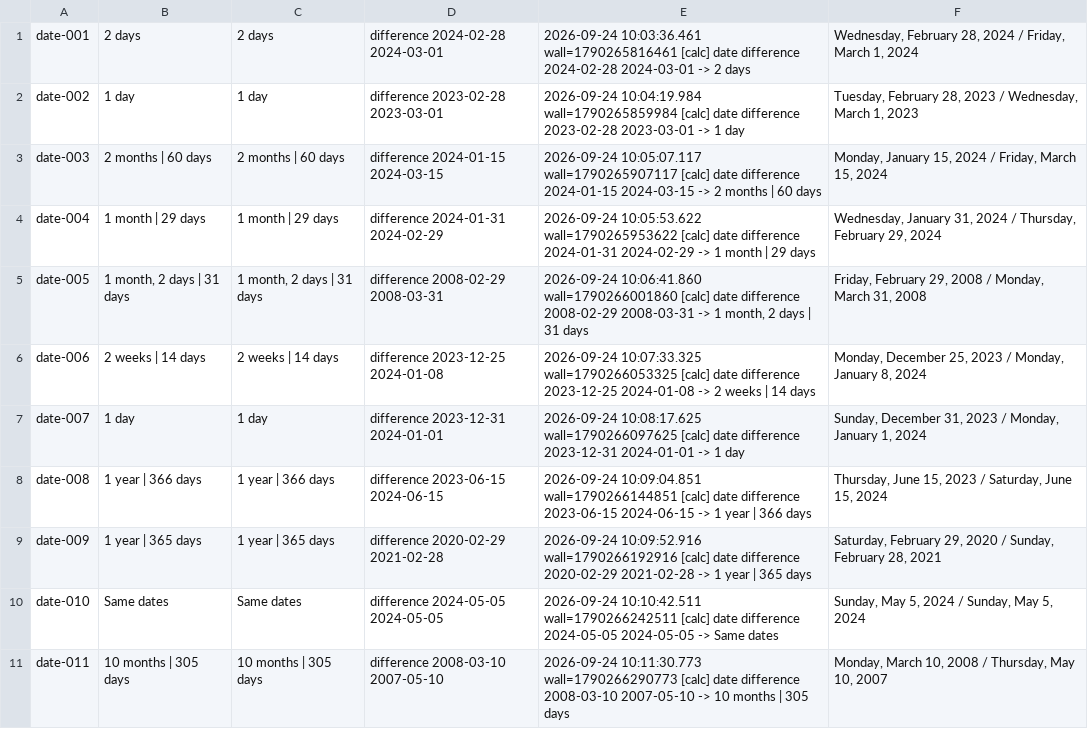
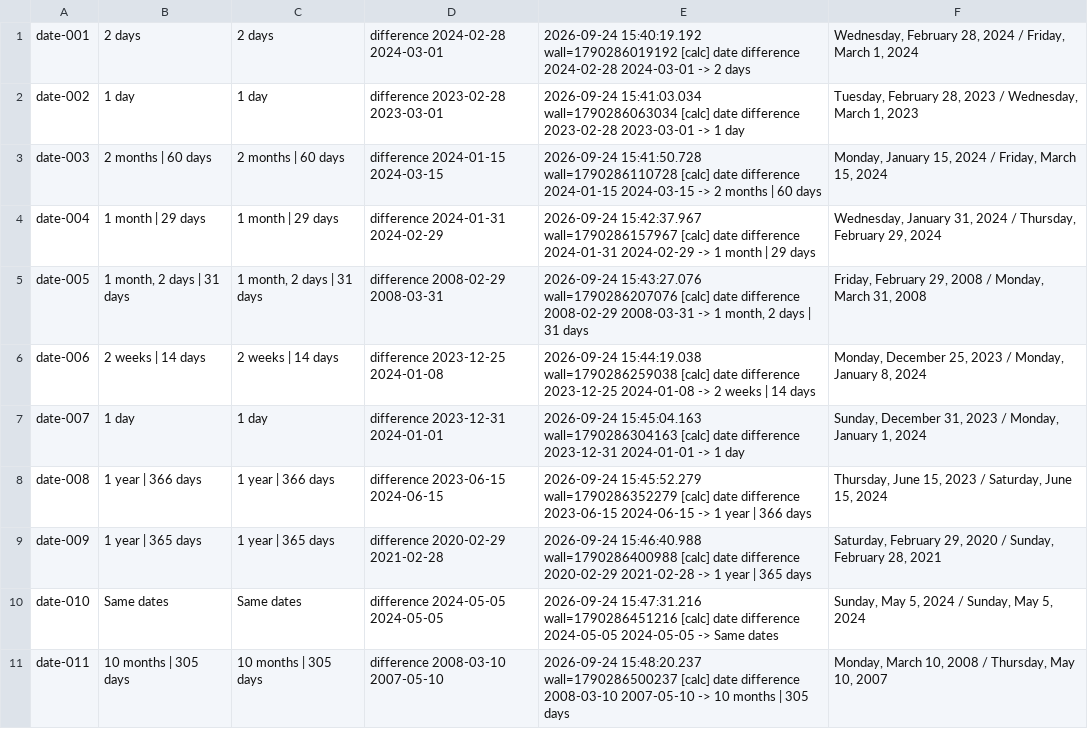
Before and after one commit to kingpinzs/tessera, a TSV file: docs/plan/qa/phase-15/E29/results-date.tsv, drawn as a sheet; only a part is shown; the diff covers the shown part only.

```diff
--- a/docs/plan/qa/phase-15/E29/results-date.tsv
+++ b/docs/plan/qa/phase-15/E29/results-date.tsv
@@ -1,11 +1,11 @@
-date-001	2 days	2 days	difference 2024-02-28 2024-03-01	    2026-09-24 10:03:36.461 wall=1790265816461 [calc] date difference 2024-02-28 2024-03-01 -> 2 days	Wednesday, February 28, 2024 / Friday, March 1, 2024
-date-002	1 day	1 day	difference 2023-02-28 2023-03-01	    2026-09-24 10:04:19.984 wall=1790265859984 [calc] date difference 2023-02-28 2023-03-01 -> 1 day	Tuesday, February 28, 2023 / Wednesday, March 1, 2023
-date-003	2 months | 60 days	2 months | 60 days	difference 2024-01-15 2024-03-15	    2026-09-24 10:05:07.117 wall=1790265907117 [calc] date difference 2024-01-15 2024-03-15 -> 2 months | 60 days	Monday, January 15, 2024 / Friday, March 15, 2024
-date-004	1 month | 29 days	1 month | 29 days	difference 2024-01-31 2024-02-29	    2026-09-24 10:05:53.622 wall=1790265953622 [calc] date difference 2024-01-31 2024-02-29 -> 1 month | 29 days	Wednesday, January 31, 2024 / Thursday, February 29, 2024
-date-005	1 month, 2 days | 31 days	1 month, 2 days | 31 days	difference 2008-02-29 2008-03-31	    2026-09-24 10:06:41.860 wall=1790266001860 [calc] date difference 2008-02-29 2008-03-31 -> 1 month, 2 days | 31 days	Friday, February 29, 2008 / Monday, March 31, 2008
-date-006	2 weeks | 14 days	2 weeks | 14 days	difference 2023-12-25 2024-01-08	    2026-09-24 10:07:33.325 wall=1790266053325 [calc] date difference 2023-12-25 2024-01-08 -> 2 weeks | 14 days	Monday, December 25, 2023 / Monday, January 8, 2024
-date-007	1 day	1 day	difference 2023-12-31 2024-01-01	    2026-09-24 10:08:17.625 wall=1790266097625 [calc] date difference 2023-12-31 2024-01-01 -> 1 day	Sunday, December 31, 2023 / Monday, January 1, 2024
-date-008	1 year | 366 days	1 year | 366 days	difference 2023-06-15 2024-06-15	    2026-09-24 10:09:04.851 wall=1790266144851 [calc] date difference 2023-06-15 2024-06-15 -> 1 year | 366 days	Thursday, June 15, 2023 / Saturday, June 15, 2024
-date-009	1 year | 365 days	1 year | 365 days	difference 2020-02-29 2021-02-28	    2026-09-24 10:09:52.916 wall=1790266192916 [calc] date difference 2020-02-29 2021-02-28 -> 1 year | 365 days	Saturday, February 29, 2020 / Sunday, February 28, 2021
-date-010	Same dates	Same dates	difference 2024-05-05 2024-05-05	    2026-09-24 10:10:42.511 wall=1790266242511 [calc] date difference 2024-05-05 2024-05-05 -> Same dates	Sunday, May 5, 2024 / Sunday, May 5, 2024
-date-011	10 months | 305 days	10 months | 305 days	difference 2008-03-10 2007-05-10	    2026-09-24 10:11:30.773 wall=1790266290773 [calc] date difference 2008-03-10 2007-05-10 -> 10 months | 305 days	Monday, March 10, 2008 / Thursday, May 10, 2007
+date-001	2 days	2 days	difference 2024-02-28 2024-03-01	    2026-09-24 15:40:19.192 wall=1790286019192 [calc] date difference 2024-02-28 2024-03-01 -> 2 days	Wednesday, February 28, 2024 / Friday, March 1, 2024
+date-002	1 day	1 day	difference 2023-02-28 2023-03-01	    2026-09-24 15:41:03.034 wall=1790286063034 [calc] date difference 2023-02-28 2023-03-01 -> 1 day	Tuesday, February 28, 2023 / Wednesday, March 1, 2023
+date-003	2 months | 60 days	2 months | 60 days	difference 2024-01-15 2024-03-15	    2026-09-24 15:41:50.728 wall=1790286110728 [calc] date difference 2024-01-15 2024-03-15 -> 2 months | 60 days	Monday, January 15, 2024 / Friday, March 15, 2024
+date-004	1 month | 29 days	1 month | 29 days	difference 2024-01-31 2024-02-29	    2026-09-24 15:42:37.967 wall=1790286157967 [calc] date difference 2024-01-31 2024-02-29 -> 1 month | 29 days	Wednesday, January 31, 2024 / Thursday, February 29, 2024
+date-005	1 month, 2 days | 31 days	1 month, 2 days | 31 days	difference 2008-02-29 2008-03-31	    2026-09-24 15:43:27.076 wall=1790286207076 [calc] date difference 2008-02-29 2008-03-31 -> 1 month, 2 days | 31 days	Friday, February 29, 2008 / Monday, March 31, 2008
+date-006	2 weeks | 14 days	2 weeks | 14 days	difference 2023-12-25 2024-01-08	    2026-09-24 15:44:19.038 wall=1790286259038 [calc] date difference 2023-12-25 2024-01-08 -> 2 weeks | 14 days	Monday, December 25, 2023 / Monday, January 8, 2024
+date-007	1 day	1 day	difference 2023-12-31 2024-01-01	    2026-09-24 15:45:04.163 wall=1790286304163 [calc] date difference 2023-12-31 2024-01-01 -> 1 day	Sunday, December 31, 2023 / Monday, January 1, 2024
+date-008	1 year | 366 days	1 year | 366 days	difference 2023-06-15 2024-06-15	    2026-09-24 15:45:52.279 wall=1790286352279 [calc] date difference 2023-06-15 2024-06-15 -> 1 year | 366 days	Thursday, June 15, 2023 / Saturday, June 15, 2024
+date-009	1 year | 365 days	1 year | 365 days	difference 2020-02-29 2021-02-28	    2026-09-24 15:46:40.988 wall=1790286400988 [calc] date difference 2020-02-29 2021-02-28 -> 1 year | 365 days	Saturday, February 29, 2020 / Sunday, February 28, 2021
+date-010	Same dates	Same dates	difference 2024-05-05 2024-05-05	    2026-09-24 15:47:31.216 wall=1790286451216 [calc] date difference 2024-05-05 2024-05-05 -> Same dates	Sunday, May 5, 2024 / Sunday, May 5, 2024
+date-011	10 months | 305 days	10 months | 305 days	difference 2008-03-10 2007-05-10	    2026-09-24 15:48:20.237 wall=1790286500237 [calc] date difference 2008-03-10 2007-05-10 -> 10 months | 305 days	Monday, March 10, 2008 / Thursday, May 10, 2007
```
Also changed, not shown: 11 edited cells elsewhere in this file, 13 other files.
